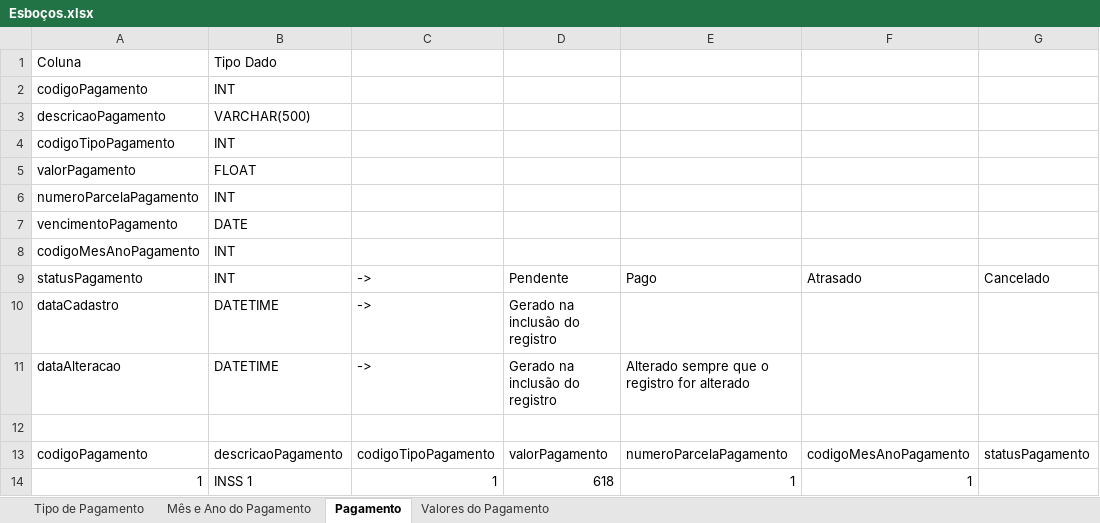
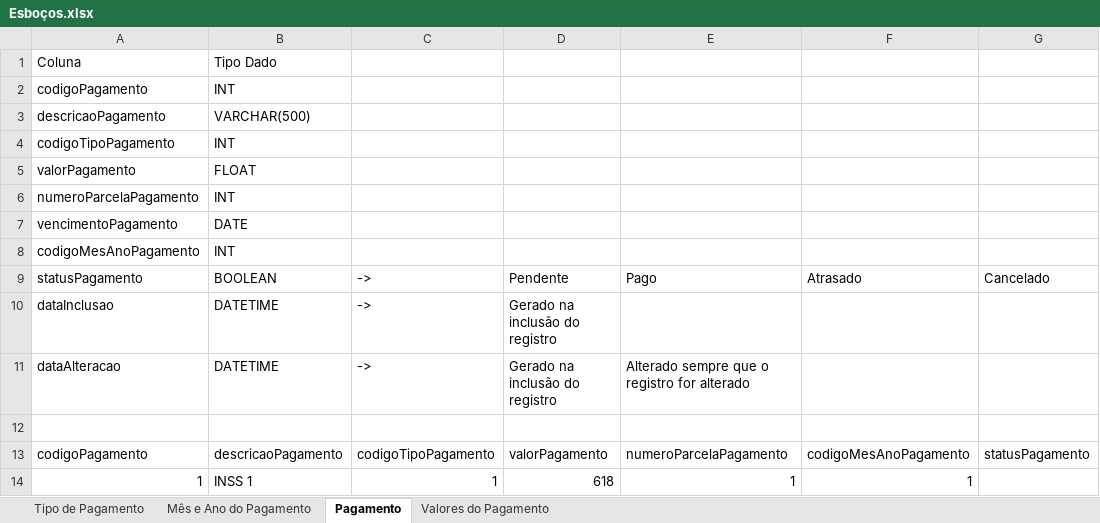
Before and after one commit to lhrp/controleGastos, an Excel workbook: Esboços.xlsx, sheet Pagamento, drawn as a sheet; only a part is shown; values as stored, in another font and other column widths than the file's, no borders; the diff names each change by its address in the sheet, - before the commit and + after, or states it on an @@ line.

```diff
--- a/Esboços.xlsx (sheet Pagamento)
+++ b/Esboços.xlsx (sheet Pagamento)
-B9: INT
+B9: BOOLEAN
-A10: dataCadastro
+A10: dataInclusao
```
Also changed, not shown: sheet Mês e Ano do Pagamento, 24 other files.
